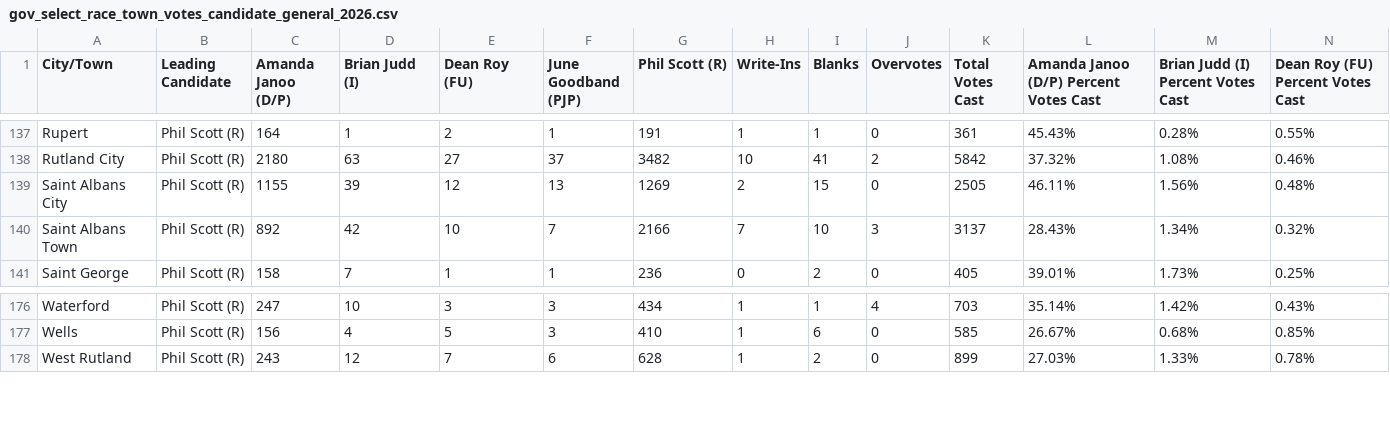
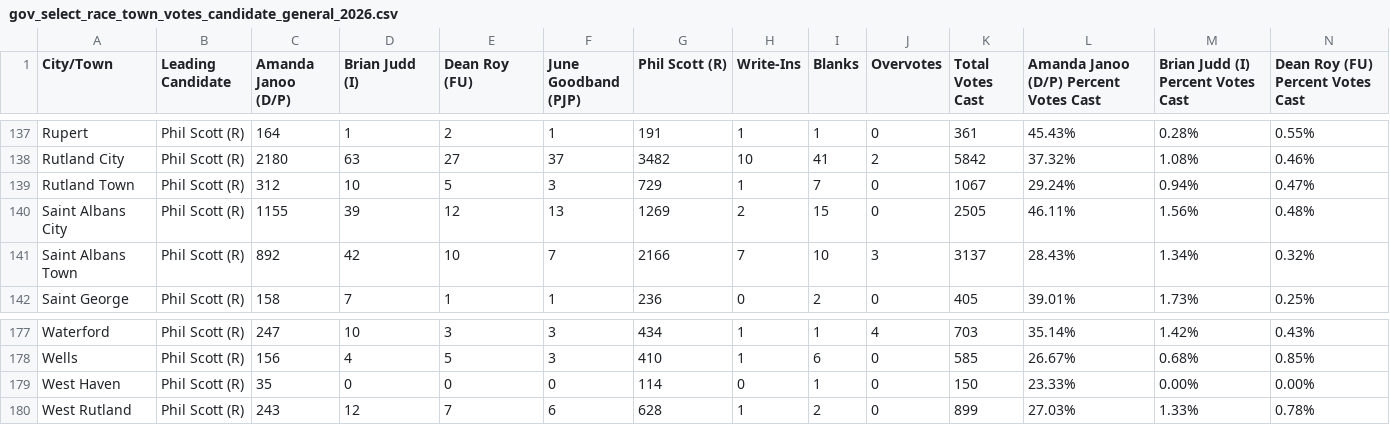
Before and after one commit to jackcary/data, a CSV file: gov_select_race_town_votes_candidate_general_2026.csv, drawn as a sheet; only a part is shown, gaps mark what is left out; rows hold the shown columns only; the diff names each change by its address in the sheet, - before the commit and + after, or states it on an @@ line.

```diff
--- a/gov_select_race_town_votes_candidate_general_2026.csv
+++ b/gov_select_race_town_votes_candidate_general_2026.csv
+row 139: Rutland Town | Phil Scott (R) | 312 | 10 | 5 | 3 | 729 | 1 | 7 | 0 | 1067 | 29.24% | 0.94% | 0.47%
+row 179: West Haven | Phil Scott (R) | 35 | 0 | 0 | 0 | 114 | 0 | 1 | 0 | 150 | 23.33% | 0.00% | 0.00%
```
Also changed, not shown: assistant_judge_select_race_town_votes_candidate_rutland_general_2026.csv, high_bailiff_select_race_town_votes_candidate_rutland_general_2026.csv, 9 other files.
